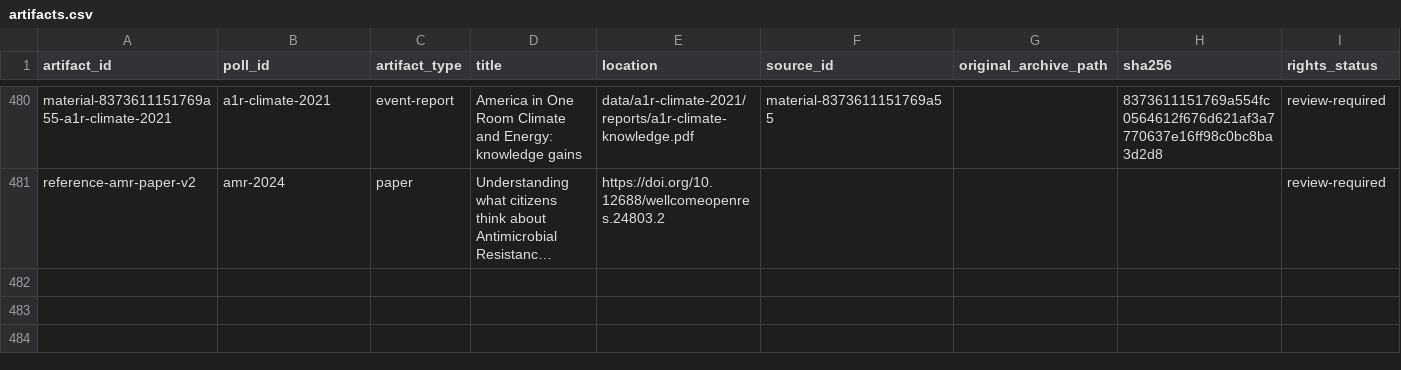
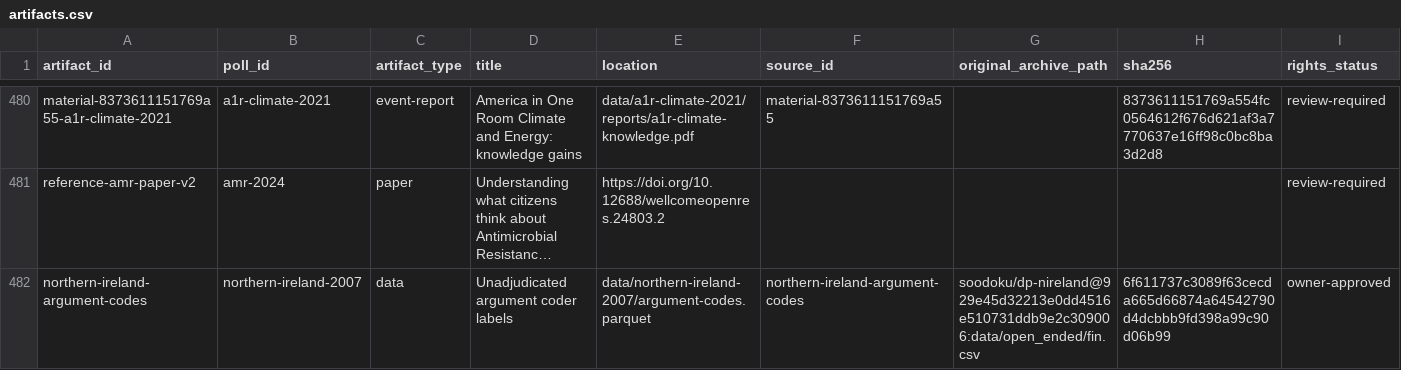
Before and after one commit to soodoku/dp_data, a CSV file: metadata/artifacts.csv, drawn as a sheet; only a part is shown, gaps mark what is left out; long unchanged cells end in …; rows hold the shown columns only; the diff names each change by its address in the sheet, - before the commit and + after, or states it on an @@ line.

```diff
--- a/metadata/artifacts.csv
+++ b/metadata/artifacts.csv
+row 482: northern-ireland-argument-codes | northern-ireland-2007 | data | Unadjudicated argument coder labels | data/northern-ireland-2007/argument-codes.parquet | northern-ireland-argument-codes | soodoku/dp-nireland@929e45d32213e0dd4516e510731ddb9e2c309006:data/open_ended/fin.csv | 6f611737c3089f63cecda665d66874a64542790d4dcbbb9fd398a99c90d06b99 | owner-approved
```
Also changed, not shown: data/northern-ireland-2007/manifest.csv, metadata/downstream_contracts.csv, 9 other files.
